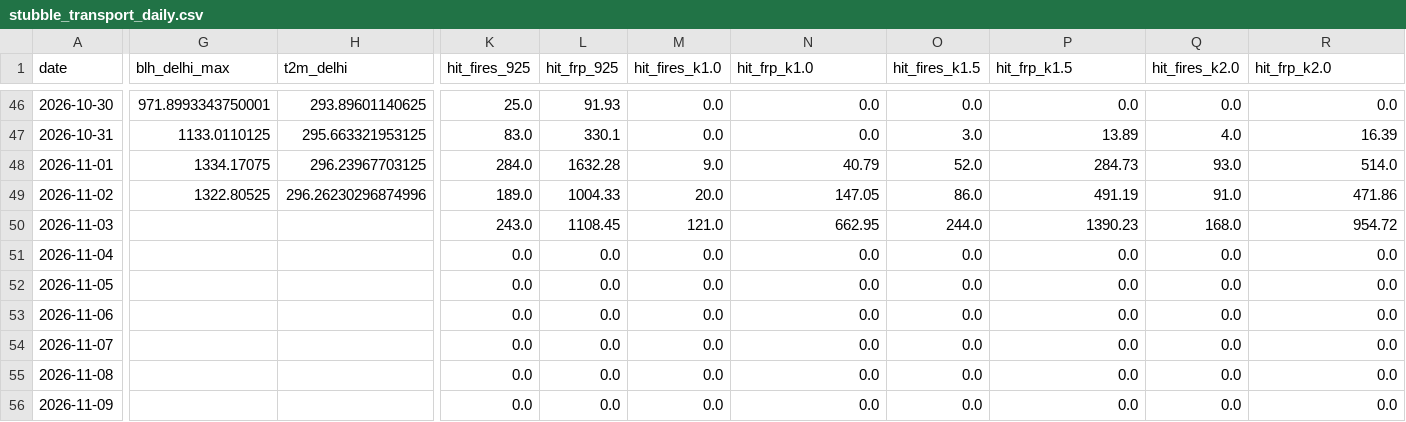
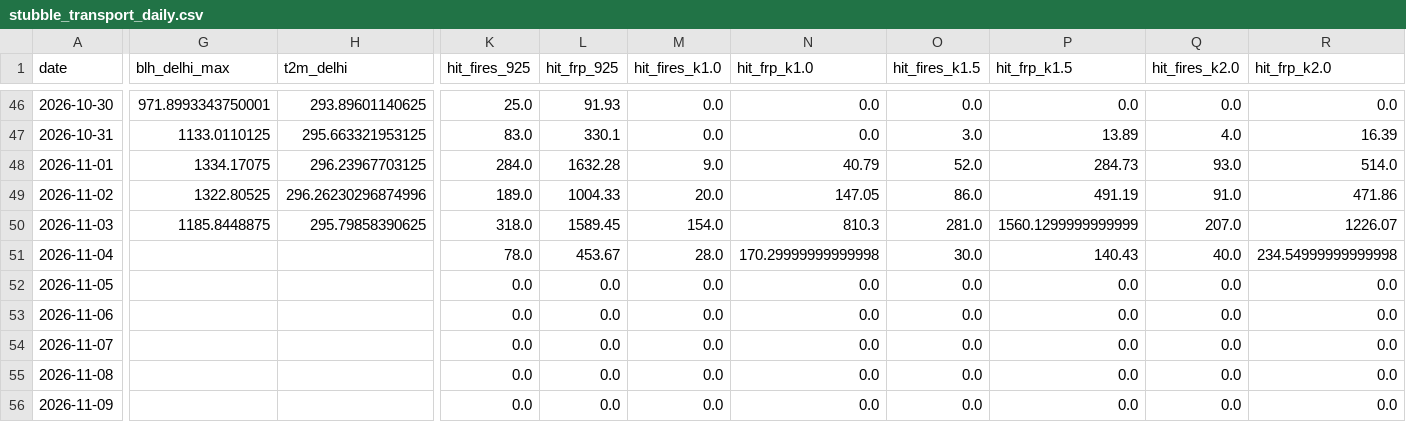
Before and after one commit to HalcyonVector/AQI-Network-Integrity-System, a CSV file: data/processed/stubble_transport_daily.csv, drawn as a sheet; only a part is shown, gaps mark what is left out; the diff covers the shown part only; the diff names each change by its address in the sheet, - before the commit and + after, or states it on an @@ line.

Commit message:
Daily data pull: 2026-11-09 (fetches and analyses)

```diff
--- a/data/processed/stubble_transport_daily.csv
+++ b/data/processed/stubble_transport_daily.csv
-G50 (blh_delhi_max): (empty)
+G50 (blh_delhi_max): 1185.8448875
-H50 (t2m_delhi): (empty)
+H50 (t2m_delhi): 295.79858390625
-K50 (hit_fires_925): 243.0
+K50 (hit_fires_925): 318.0
-L50 (hit_frp_925): 1108.45
+L50 (hit_frp_925): 1589.45
-M50 (hit_fires_k1.0): 121.0
+M50 (hit_fires_k1.0): 154.0
-N50 (hit_frp_k1.0): 662.95
+N50 (hit_frp_k1.0): 810.3
-O50 (hit_fires_k1.5): 244.0
+O50 (hit_fires_k1.5): 281.0
-P50 (hit_frp_k1.5): 1390.23
+P50 (hit_frp_k1.5): 1560.1299999999999
-Q50 (hit_fires_k2.0): 168.0
+Q50 (hit_fires_k2.0): 207.0
-R50 (hit_frp_k2.0): 954.72
+R50 (hit_frp_k2.0): 1226.07
-K51 (hit_fires_925): 0.0
+K51 (hit_fires_925): 78.0
-L51 (hit_frp_925): 0.0
+L51 (hit_frp_925): 453.67
-M51 (hit_fires_k1.0): 0.0
+M51 (hit_fires_k1.0): 28.0
-N51 (hit_frp_k1.0): 0.0
+N51 (hit_frp_k1.0): 170.29999999999998
-O51 (hit_fires_k1.5): 0.0
+O51 (hit_fires_k1.5): 30.0
-P51 (hit_frp_k1.5): 0.0
+P51 (hit_frp_k1.5): 140.43
-Q51 (hit_fires_k2.0): 0.0
+Q51 (hit_fires_k2.0): 40.0
-R51 (hit_frp_k2.0): 0.0
+R51 (hit_frp_k2.0): 234.54999999999998
```
Also changed, not shown: 4 edited cells elsewhere in this file, data/raw/aod_ncr_2026-10-26.csv, data/raw/aod_ncr_2026-10-27.csv, 14 other files.
